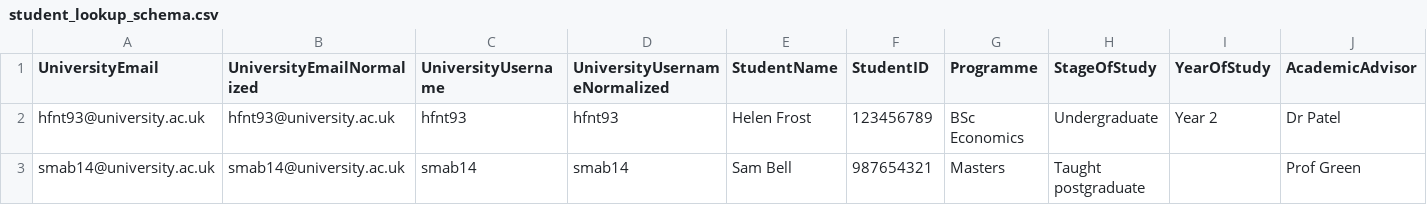
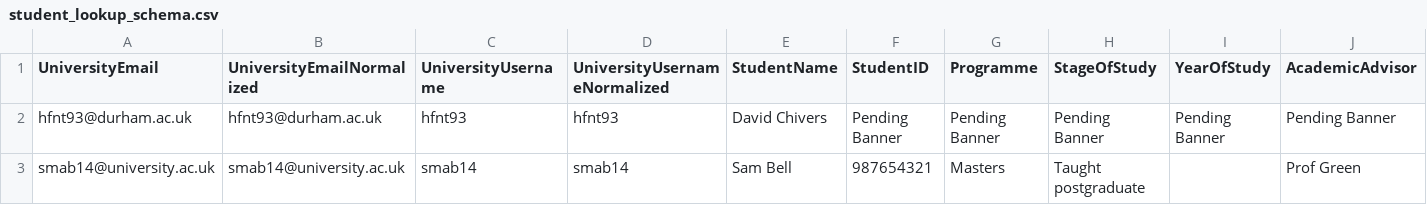
Before and after one commit to davidchivers/davidchivers.co.uk, a CSV file: email_app/templates/student_lookup_schema.csv, drawn as a sheet; only a part is shown; removed rows and columns are numbered as before the commit, all else as after; rows hold the shown columns only; the diff names each change by its address in the sheet, - before the commit and + after, or states it on an @@ line.

Commit message:
Update email app website and drafter

```diff
--- a/email_app/templates/student_lookup_schema.csv
+++ b/email_app/templates/student_lookup_schema.csv
-row 2: hfnt93@university.ac.uk | hfnt93@university.ac.uk | hfnt93 | hfnt93 | Helen Frost | 123456789 | BSc Economics | Undergraduate | Year 2 | Dr Patel
+row 2: hfnt93@durham.ac.uk | hfnt93@durham.ac.uk | hfnt93 | hfnt93 | David Chivers | Pending Banner | Pending Banner | Pending Banner | Pending Banner | Pending Banner
```
Also changed, not shown: 29 other files.
